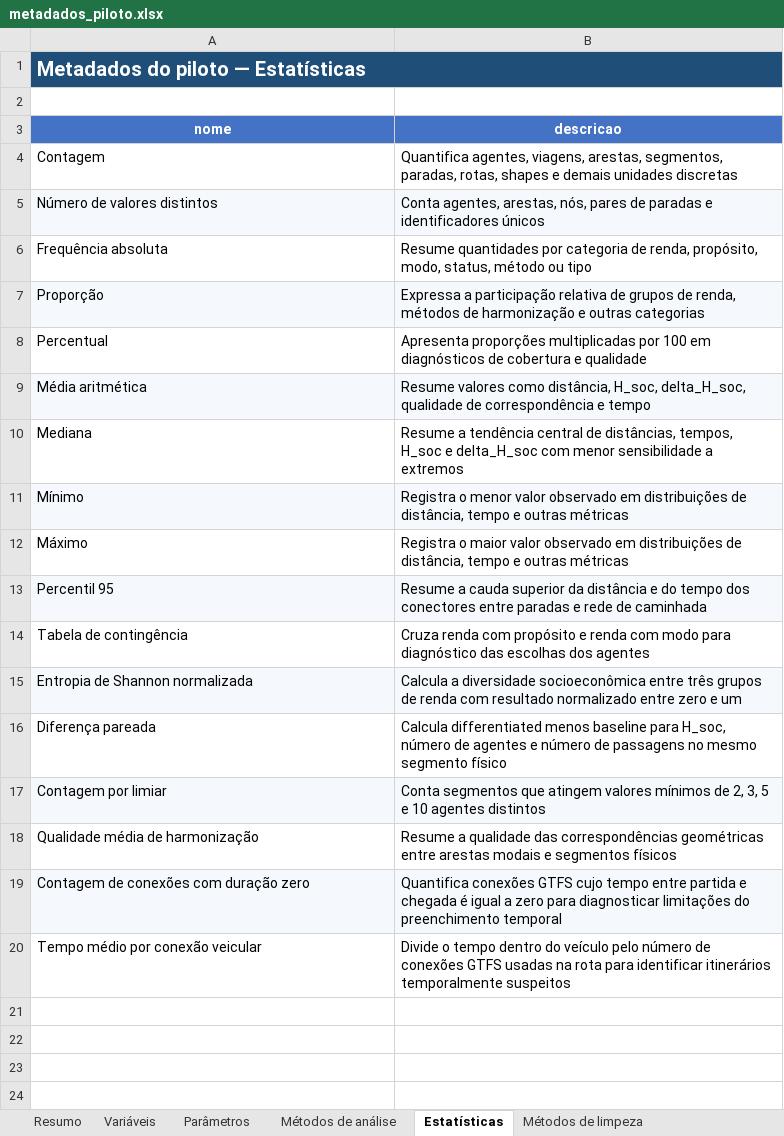
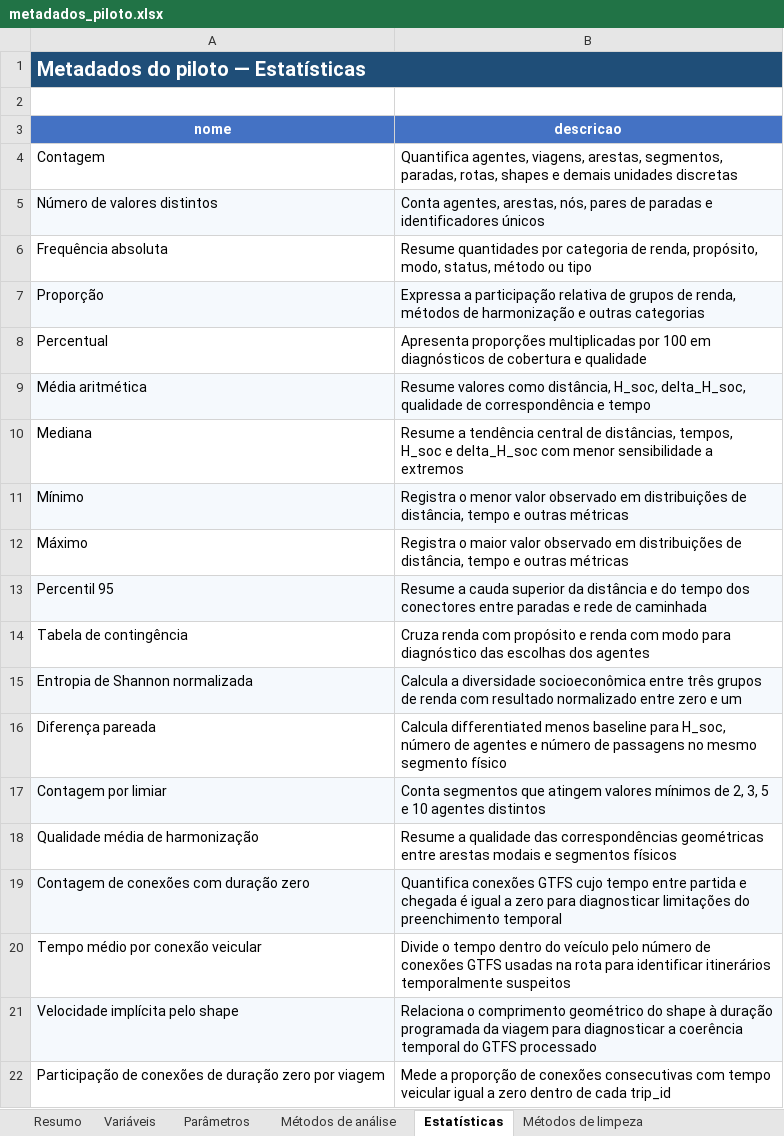
Before and after one commit to S-Behling/EtPilot, an Excel workbook: outputs/metadados_piloto.xlsx, sheet Estatísticas, drawn as a sheet; values as stored, in another font and other column widths than the file's, no borders; the diff names each change by its address in the sheet, - before the commit and + after, or states it on an @@ line.

```diff
--- a/outputs/metadados_piloto.xlsx (sheet Estatísticas)
+++ b/outputs/metadados_piloto.xlsx (sheet Estatísticas)
+row 21: Velocidade implícita pelo shape | Relaciona o comprimento geométrico do shape à duração programada da viagem para diagnosticar a coerência temporal do GTFS processado
+row 22: Participação de conexões de duração zero por viagem | Mede a proporção de conexões consecutivas com tempo veicular igual a zero dentro de cada trip_id
```
Also changed, not shown: sheet Arquivos gerados, sheet Variáveis, sheet Resumo, sheet Métodos de análise, sheet Métodos de limpeza, 2 other files.
